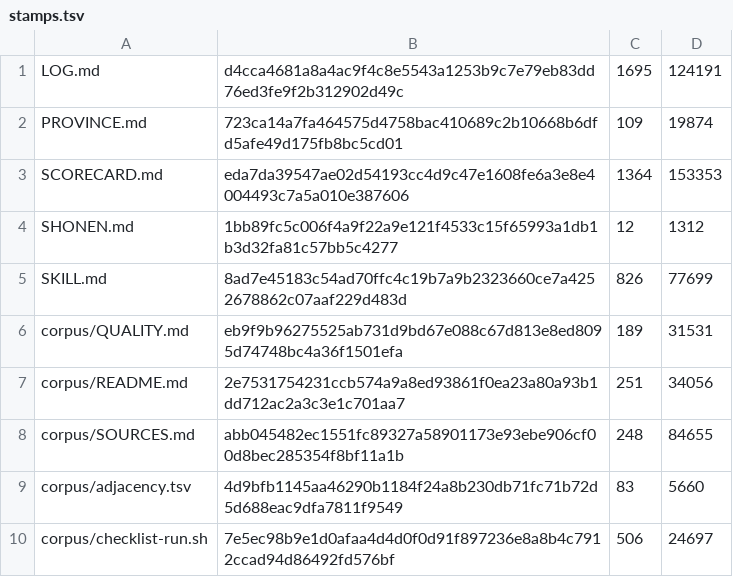
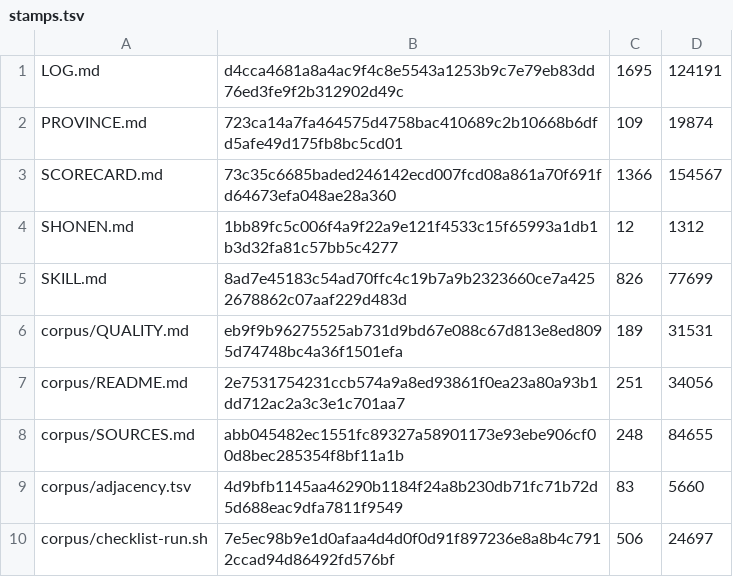
Before and after one commit to VeigaPunk/kagi-shokunin, a TSV file: corpus/stamps.tsv, drawn as a sheet; only a part is shown.

```diff
--- a/corpus/stamps.tsv
+++ b/corpus/stamps.tsv
@@ -2,3 +2,3 @@ LOG.md	d4cca4681a8a4ac9f4c8e5543a1253b9c7e79eb83dd76ed3fe9f2b312902d49c	1695	124
 PROVINCE.md	723ca14a7fa464575d4758bac410689c2b10668b6dfd5afe49d175fb8bc5cd01	109	19874
-SCORECARD.md	eda7da39547ae02d54193cc4d9c47e1608fe6a3e8e4004493c7a5a010e387606	1364	153353
+SCORECARD.md	73c35c6685baded246142ecd007fcd08a861a70f691fd64673efa048ae28a360	1366	154567
 SHONEN.md	1bb89fc5c006f4a9f22a9e121f4533c15f65993a1db1b3d32fa81c57bb5c4277	12	1312
```
Also changed, not shown: 10 other files.
